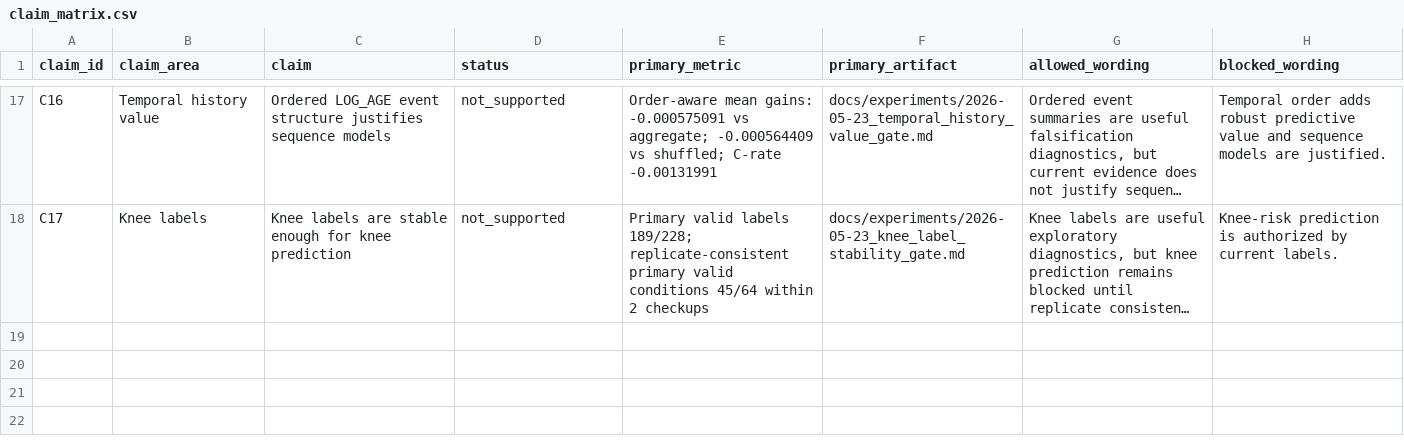
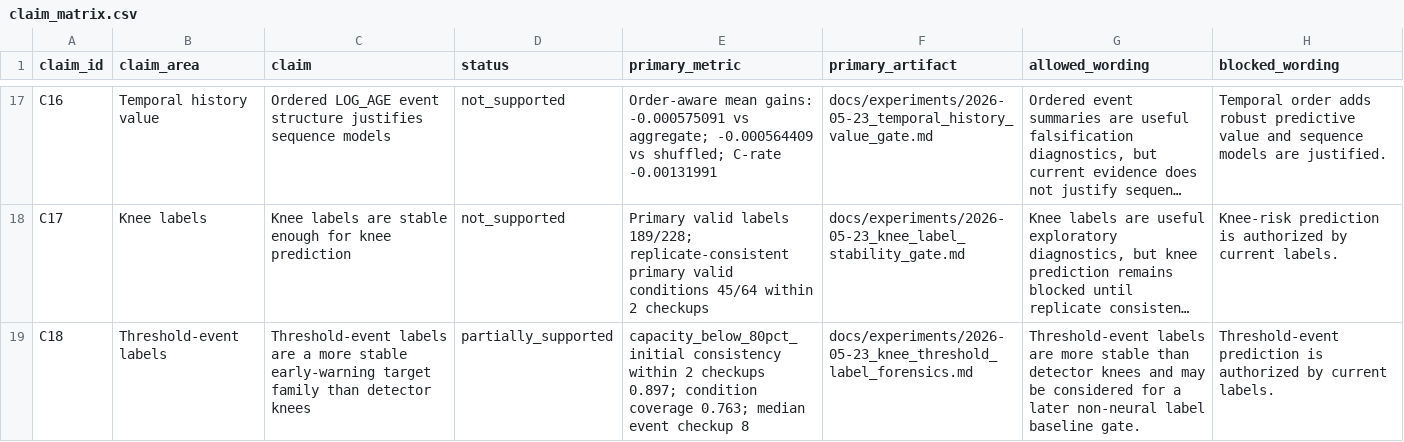
Before and after one commit to FZWINGEL/CBAT, a CSV file: reports/synthesis/claim_matrix.csv, drawn as a sheet; only a part is shown, gaps mark what is left out; long unchanged cells end in …; the diff names each change by its address in the sheet, - before the commit and + after, or states it on an @@ line.

Commit message:
Add knee threshold label forensics

```diff
--- a/reports/synthesis/claim_matrix.csv
+++ b/reports/synthesis/claim_matrix.csv
+row 19: C18 | Threshold-event labels | Threshold-event labels are a more stable early-warning target family than detector knees | partially_supported | capacity_below_80pct_initial consistency within 2 checkups 0.897; condition coverage 0.763; median event checkup 8 | docs/experiments/2026-05-23_knee_threshold_label_forensics.md | Threshold-event labels are more stable than detector knees and may be considered for a later non-neural label baseline gate. | Threshold-event prediction is authorized by current labels.
```
Also changed, not shown: 20 other files.
